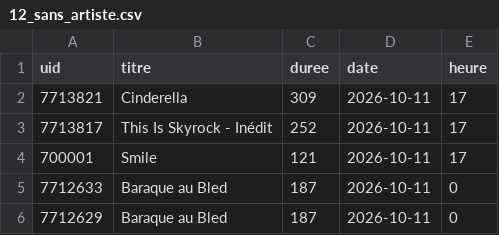
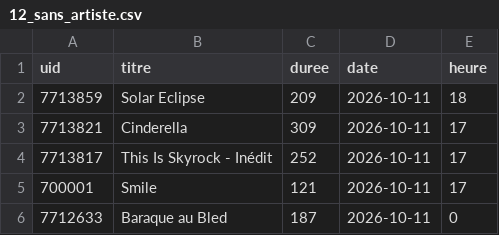
Before and after one commit to gunout/skyrock-monitor, a CSV file: resultats/12_sans_artiste.csv, drawn as a sheet; only a part is shown; the shorter side is filled out with more unchanged rows; the diff names each change by its address in the sheet, - before the commit and + after, or states it on an @@ line.

```diff
--- a/resultats/12_sans_artiste.csv
+++ b/resultats/12_sans_artiste.csv
+row 2: 7713859 | Solar Eclipse | 209 | 2026-10-11 | 18
```
Also changed, not shown: resultats/02_top_titres.csv, resultats/05_top_artiste_par_heure.csv, 16 other files.
